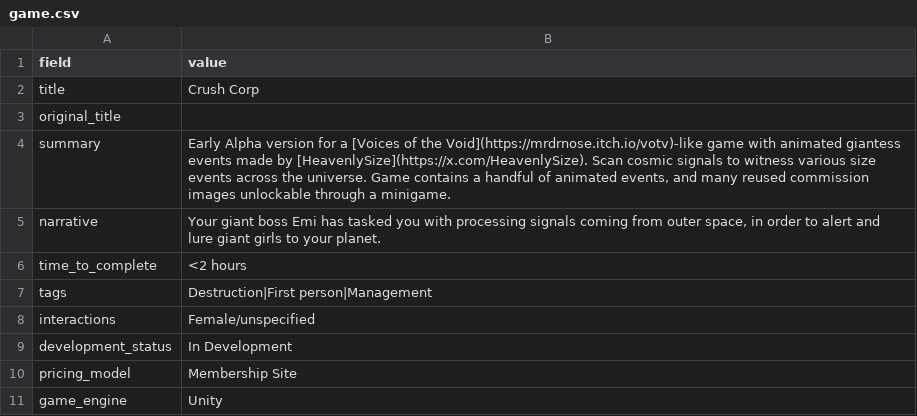
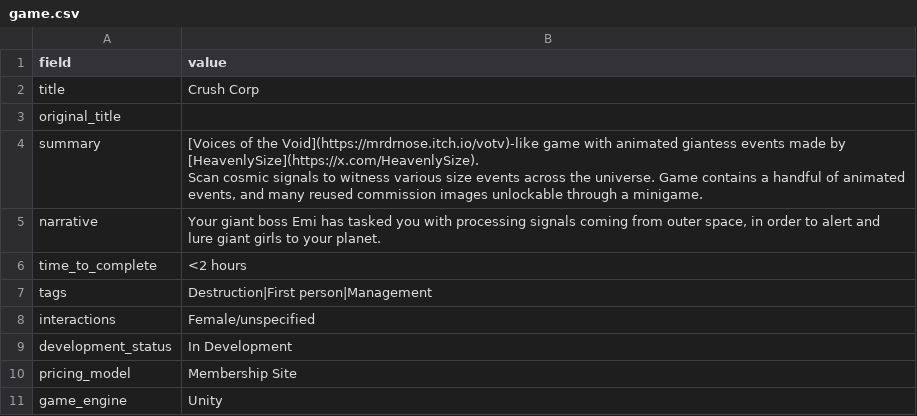
Before and after one commit to artsketter/size-game-index-content, a CSV file: games/crush-corp/game.csv, drawn as a sheet; only a part is shown.

```diff
--- a/games/crush-corp/game.csv
+++ b/games/crush-corp/game.csv
@@ -3,3 +3,4 @@ title,Crush Corp
 original_title,
-summary,"Early Alpha version for a [Voices of the Void](https://mrdrnose.itch.io/votv)-like game with animated giantess events made by [HeavenlySize](https://x.com/HeavenlySize). Scan cosmic signals to witness various size events across the universe. Game contains a handful of animated events, and many reused commission images unlockable through a minigame."
+summary,"[Voices of the Void](https://mrdrnose.itch.io/votv)-like game with animated giantess events made by [HeavenlySize](https://x.com/HeavenlySize).
+Scan cosmic signals to witness various size events across the universe. Game contains a handful of animated events, and many reused commission images unlockable through a minigame."
 narrative,"Your giant boss Emi has tasked you with processing signals coming from outer space, in order to alert and lure giant girls to your planet."
```
Also changed, not shown: games/gates-to-scale/game.csv.
